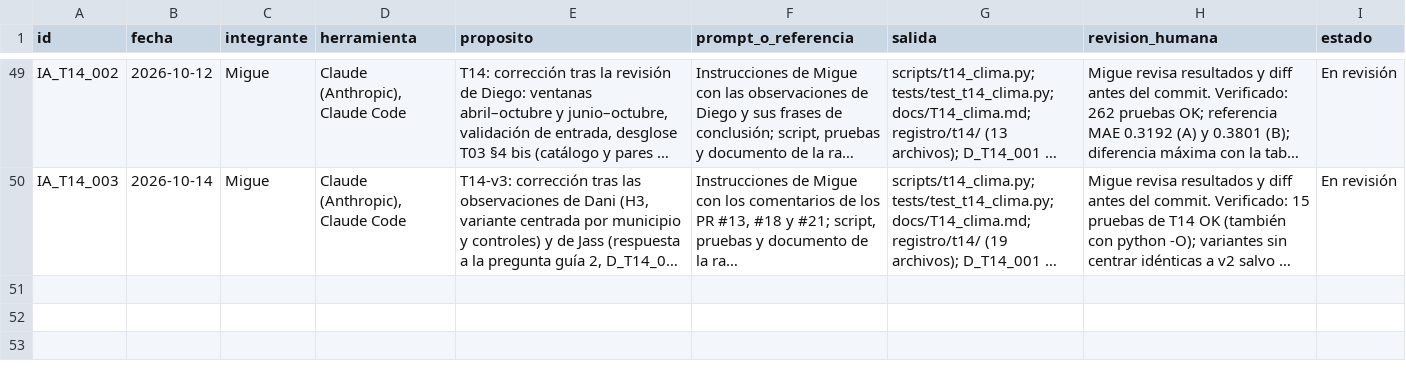
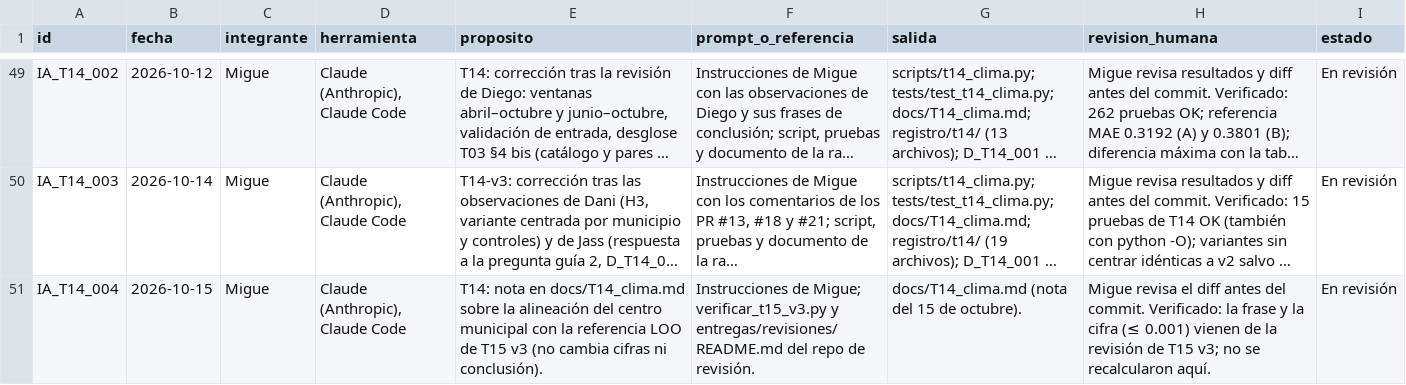
Before and after one commit to danielalira20/AgroCebada-2026, a CSV file: registro/uso_ia.csv, drawn as a sheet; only a part is shown, gaps mark what is left out; long unchanged cells end in …; the diff names each change by its address in the sheet, - before the commit and + after, or states it on an @@ line.

Commit message:
docs(t14): nota del 15 de octubre sobre la alineación del centro municipal en T15 v3

```diff
--- a/registro/uso_ia.csv
+++ b/registro/uso_ia.csv
+row 51: IA_T14_004 | 2026-10-15 | Migue | Claude (Anthropic), Claude Code | T14: nota en docs/T14_clima.md sobre la alineación del centro municipal con la referencia LOO de T15 v3 (no cambia cifras ni conclusión). | Instrucciones de Migue; verificar_t15_v3.py y entregas/revisiones/README.md del repo de revisión. | docs/T14_clima.md (nota del 15 de octubre). | Migue revisa el diff antes del commit. Verificado: la frase y la cifra (≤ 0.001) vienen de la revisión de T15 v3; no se recalcularon aquí. | En revisión
```
Also changed, not shown: 1 other file.
